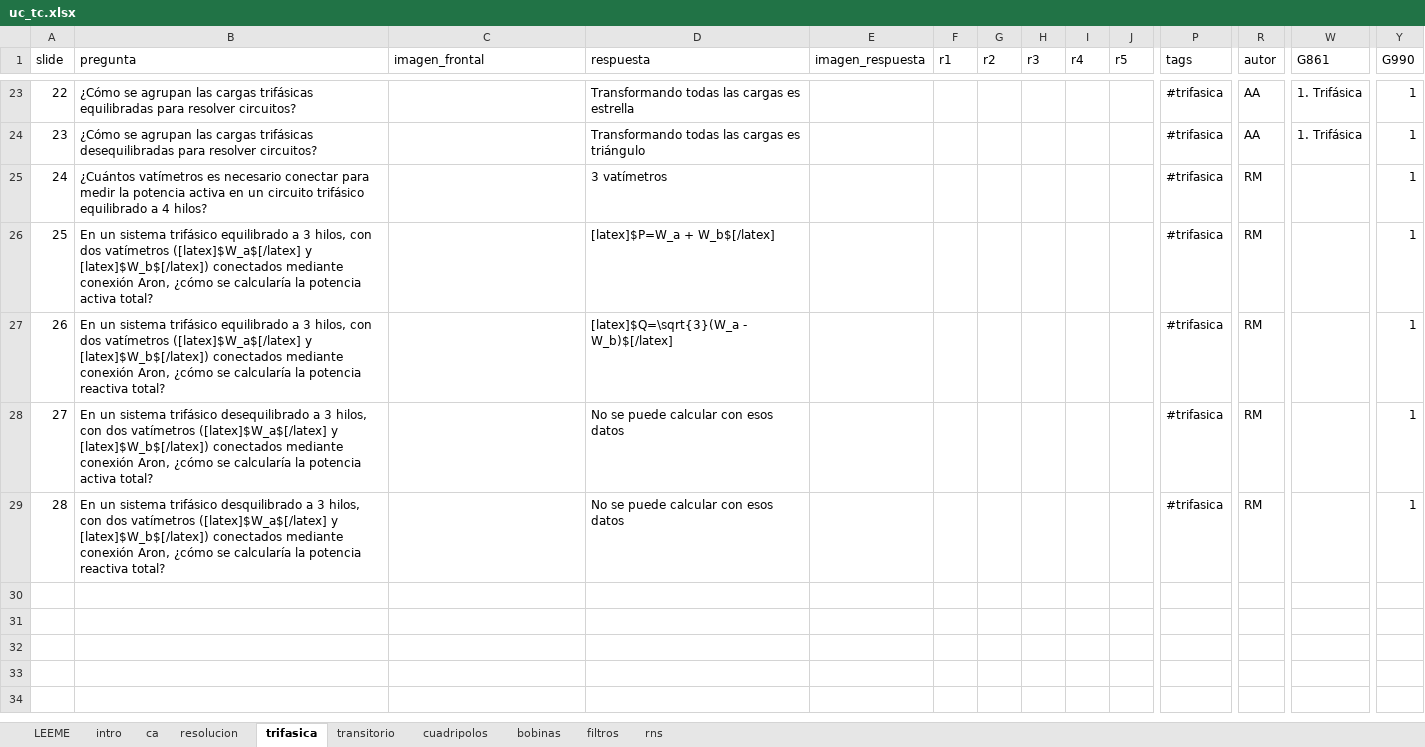
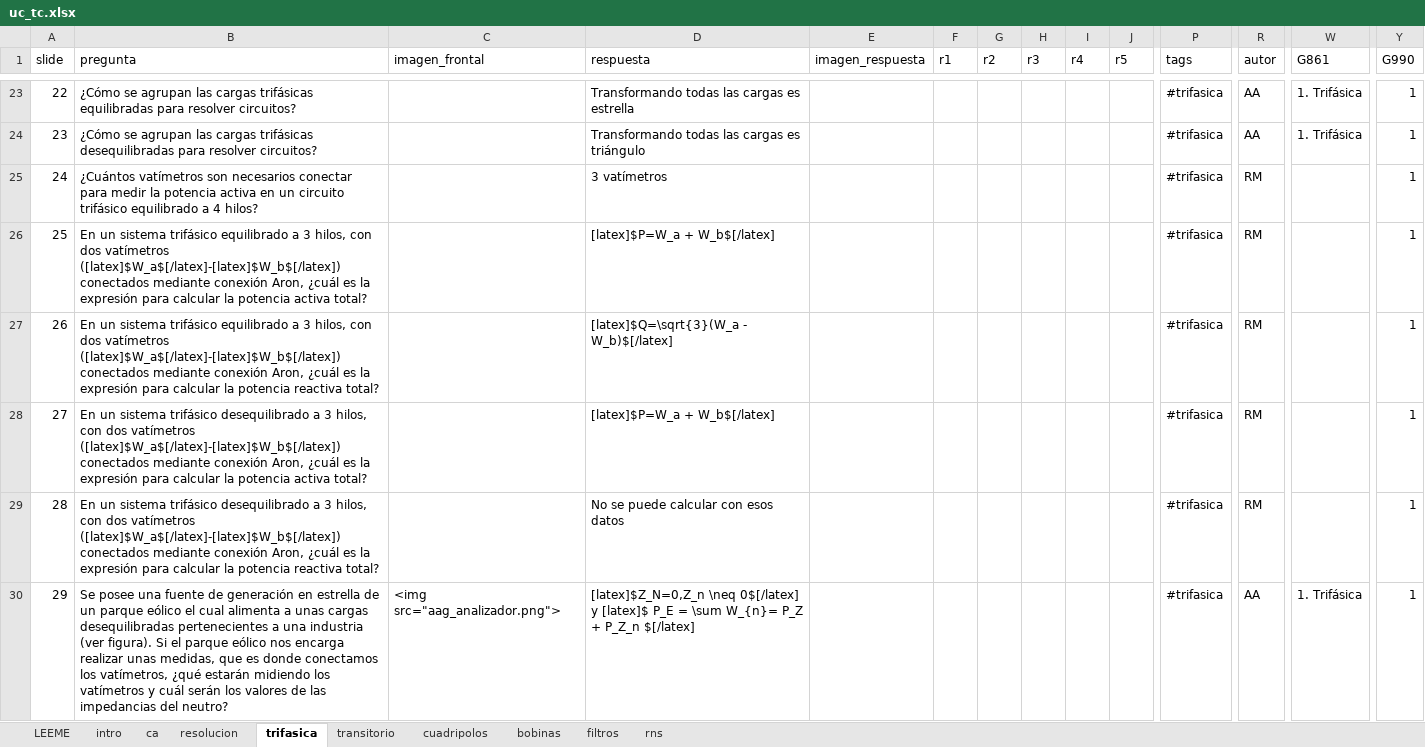
Before and after one commit to mmanana/ankipy, an Excel workbook: uc_tc.xlsx, sheet trifasica, drawn as a sheet; only a part is shown, gaps mark what is left out; values as stored, in another font and other column widths than the file's, no borders; table styles not drawn; rows hold the shown columns only; the diff covers the shown part only; the diff names each change by its address in the sheet, - before the commit and + after, or states it on an @@ line.

```diff
--- a/uc_tc.xlsx (sheet trifasica)
+++ b/uc_tc.xlsx (sheet trifasica)
-B25 (pregunta): ¿Cuántos vatímetros es necesario conectar para…
+B25 (pregunta): ¿Cuántos vatímetros son necesarios conectar para…
-B26 (pregunta): …dos vatímetros ([latex]$W_a$[/latex] y [latex]$W_b$[/latex]) conectados mediante conexión Aron, ¿cómo se calcularía la potencia…
+B26 (pregunta): …dos vatímetros ([latex]$W_a$[/latex]-[latex]$W_b$[/latex]) conectados mediante conexión Aron, ¿cuál es la expresión para calcular la potencia…
-B27 (pregunta): …dos vatímetros ([latex]$W_a$[/latex] y [latex]$W_b$[/latex]) conectados mediante conexión Aron, ¿cómo se calcularía la potencia…
+B27 (pregunta): …dos vatímetros ([latex]$W_a$[/latex]-[latex]$W_b$[/latex]) conectados mediante conexión Aron, ¿cuál es la expresión para calcular la potencia…
-B28 (pregunta): …dos vatímetros ([latex]$W_a$[/latex] y [latex]$W_b$[/latex]) conectados mediante conexión Aron, ¿cómo se calcularía la potencia…
+B28 (pregunta): …dos vatímetros ([latex]$W_a$[/latex]-[latex]$W_b$[/latex]) conectados mediante conexión Aron, ¿cuál es la expresión para calcular la potencia…
-D28 (respuesta): No se puede calcular con esos datos
+D28 (respuesta): [latex]$P=W_a + W_b$[/latex]
-B29 (pregunta): …sistema trifásico desquilibrado a 3 hilos, con dos vatímetros ([latex]$W_a$[/latex] y [latex]$W_b$[/latex]) conectados mediante conexión Aron, ¿cómo se calcularía la potencia…
+B29 (pregunta): …sistema trifásico desequilibrado a 3 hilos, con dos vatímetros ([latex]$W_a$[/latex]-[latex]$W_b$[/latex]) conectados mediante conexión Aron, ¿cuál es la expresión para calcular la potencia…
+row 30: 29 | Se posee una fuente de generación en estrella de un parque eólico el cual alimenta a unas cargas desequilibradas pertenecientes a una industria (ver figura). Si el parque eólico nos encarga realizar unas medidas, que es donde conectamos los vatímetros, ¿qué estarán midiendo los vatímetros y cuál serán los valores de las impedancias del neutro? | <img src="aag_analizador.png"> | [latex]$Z_N=0,Z_n \neq 0$[/latex] y [latex]$ P_E = \sum W_{n}= P_Z + P_Z_n $[/latex] |  |  |  |  |  |  | #trifasica | AA | 1. Trifásica | 1
```
Also changed, not shown: 6 added rows and 6 edited cells elsewhere in this sheet, sheet filtros, uc_mae.xlsx, 1 other file.
